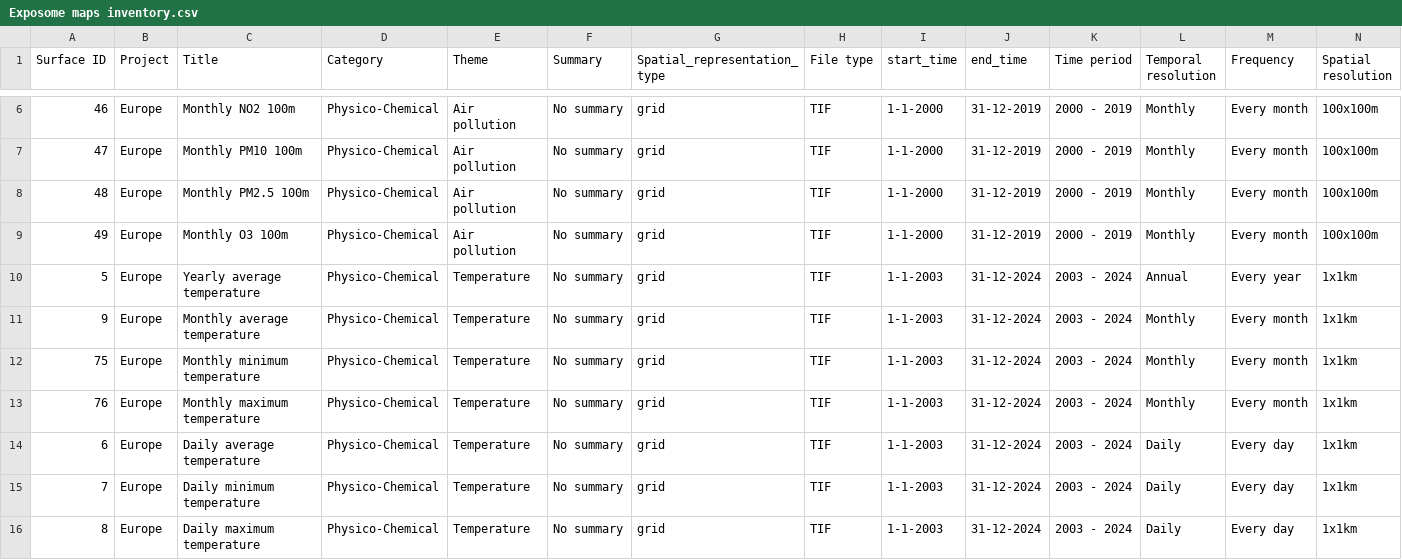
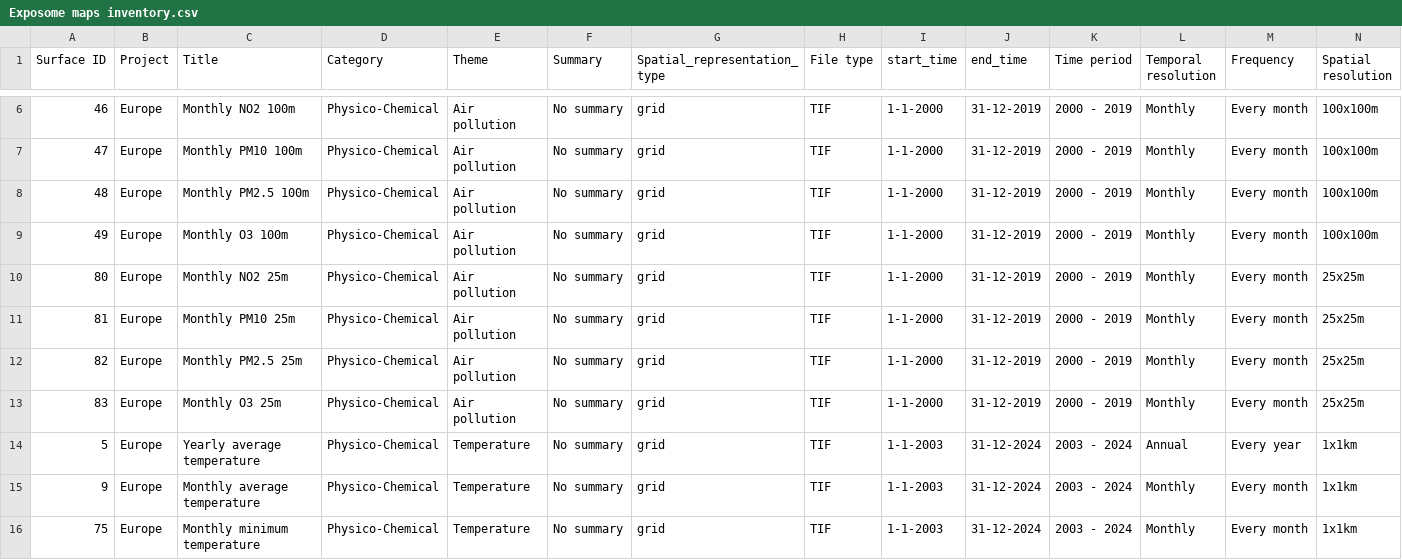
Before and after one commit to UtrechtUniversity/Exposome-Map-Documents, a CSV file: Exposome_maps_inventory/Exposome maps inventory.csv, drawn as a sheet; only a part is shown, gaps mark what is left out; the shorter side is filled out with more unchanged rows; rows hold the shown columns only; the diff names each change by its address in the sheet, - before the commit and + after, or states it on an @@ line.

Commit message:
Add monthly 25m

```diff
--- a/Exposome_maps_inventory/Exposome maps inventory.csv
+++ b/Exposome_maps_inventory/Exposome maps inventory.csv
+row 10: 80 | Europe | Monthly NO2 25m | Physico-Chemical | Air pollution | No summary | grid | TIF | 1-1-2000 | 31-12-2019 | 2000 - 2019 | Monthly | Every month | 25x25m
+row 11: 81 | Europe | Monthly PM10 25m | Physico-Chemical | Air pollution | No summary | grid | TIF | 1-1-2000 | 31-12-2019 | 2000 - 2019 | Monthly | Every month | 25x25m
+row 12: 82 | Europe | Monthly PM2.5 25m | Physico-Chemical | Air pollution | No summary | grid | TIF | 1-1-2000 | 31-12-2019 | 2000 - 2019 | Monthly | Every month | 25x25m
+row 13: 83 | Europe | Monthly O3 25m | Physico-Chemical | Air pollution | No summary | grid | TIF | 1-1-2000 | 31-12-2019 | 2000 - 2019 | Monthly | Every month | 25x25m
```
